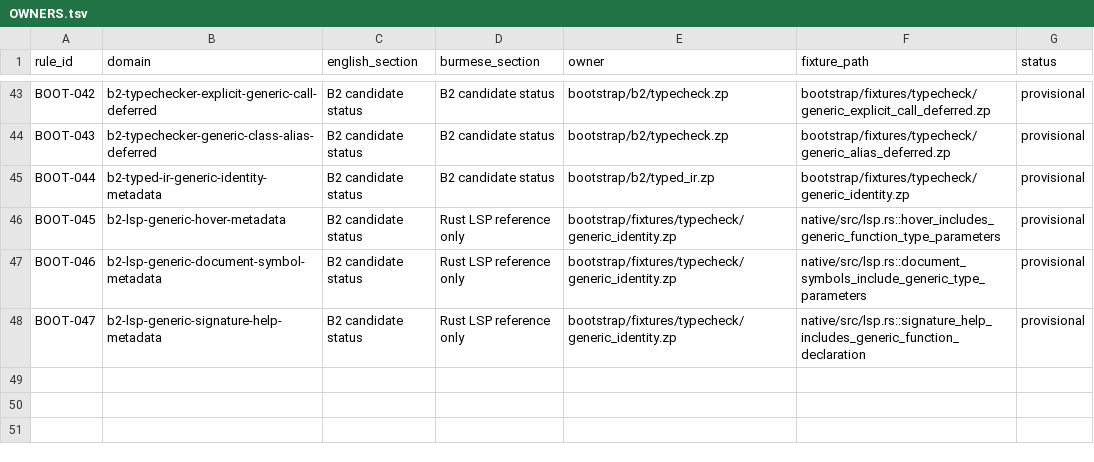
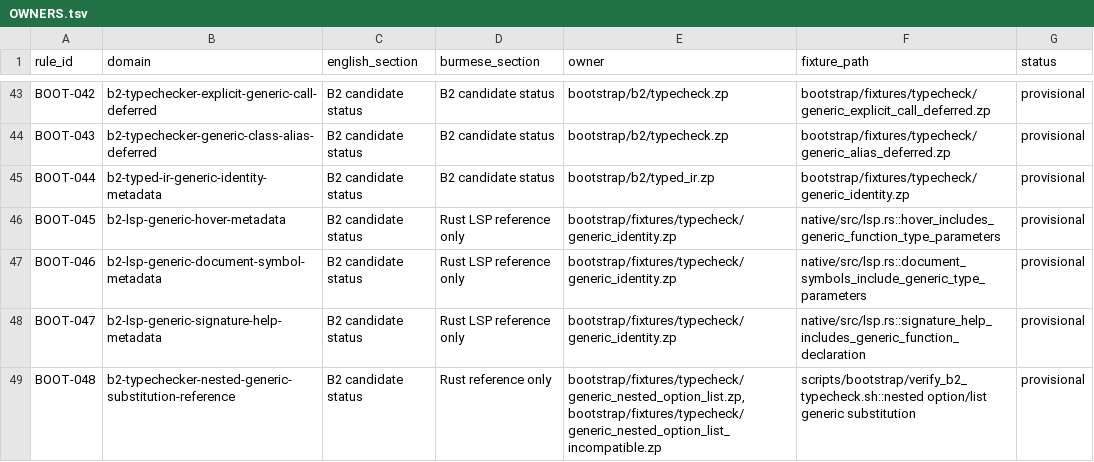
Before and after one commit to hidecard/zap, a TSV file: bootstrap/contracts/OWNERS.tsv, drawn as a sheet; only a part is shown, gaps mark what is left out; the diff names each change by its address in the sheet, - before the commit and + after, or states it on an @@ line.

Commit message:
bootstrap: record nested generic substitution evidence

```diff
--- a/bootstrap/contracts/OWNERS.tsv
+++ b/bootstrap/contracts/OWNERS.tsv
+row 49: BOOT-048 | b2-typechecker-nested-generic-substitution-reference | B2 candidate status | Rust reference only | bootstrap/fixtures/typecheck/generic_nested_option_list.zp,bootstrap/fixtures/typecheck/generic_nested_option_list_incompatible.zp | scripts/bootstrap/verify_b2_typecheck.sh::nested option/list generic substitution | provisional
```
Also changed, not shown: 9 other files.
